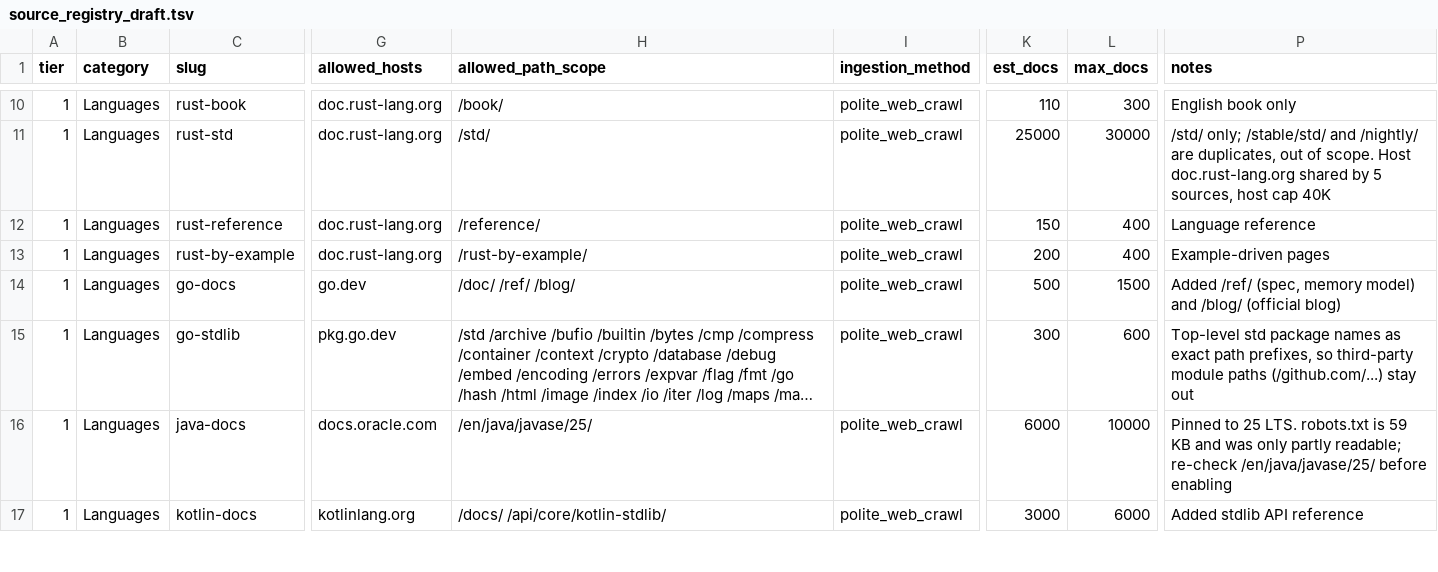
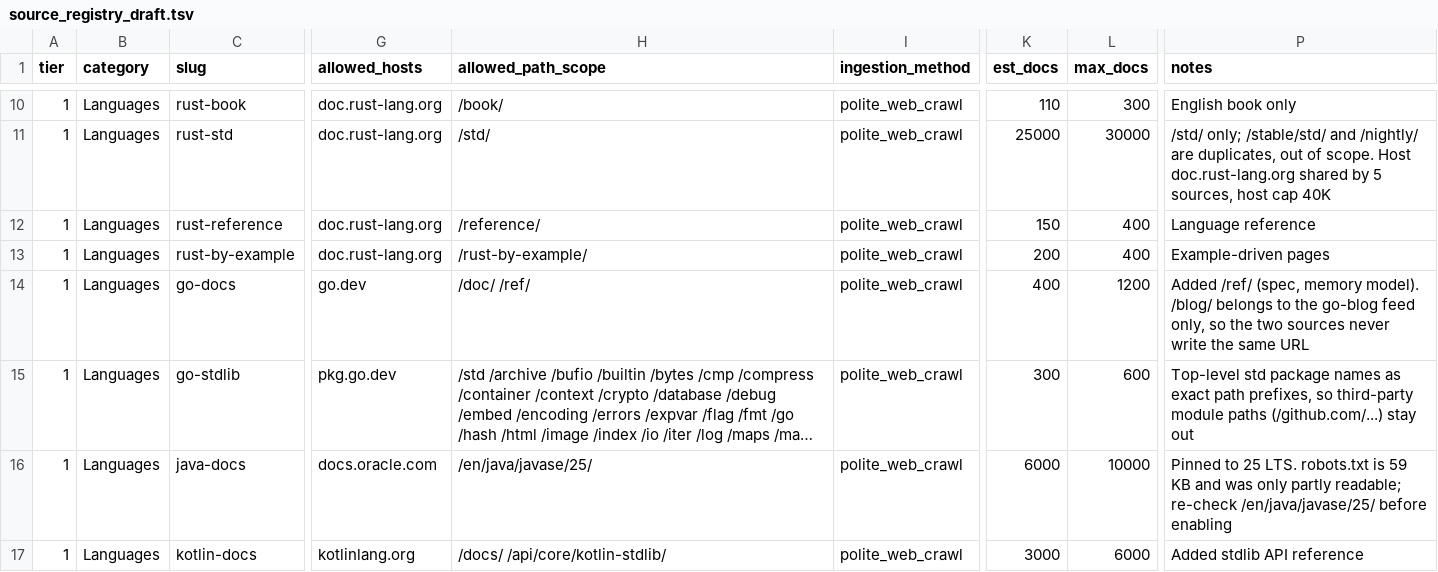
Before and after one commit to nishchup489-afk/developers_eye, a TSV file: crawler/src/crawler/seed/drafts/source_registry_draft.tsv, drawn as a sheet; only a part is shown, gaps mark what is left out; long unchanged cells end in …; the diff covers the shown part only; the diff names each change by its address in the sheet, - before the commit and + after, or states it on an @@ line.

```diff
--- a/crawler/src/crawler/seed/drafts/source_registry_draft.tsv
+++ b/crawler/src/crawler/seed/drafts/source_registry_draft.tsv
-H14 (allowed_path_scope): /doc/ /ref/ /blog/
+H14 (allowed_path_scope): /doc/ /ref/
-K14 (est_docs): 500
+K14 (est_docs): 400
-L14 (max_docs): 1500
+L14 (max_docs): 1200
-P14 (notes): …(spec, memory model) and /blog/ (official blog)
+P14 (notes): …(spec, memory model). /blog/ belongs to the go-blog feed only, so the two sources never write the same URL
```
Also changed, not shown: 2 removed rows and 57 edited cells elsewhere in this file, 40 other files.
